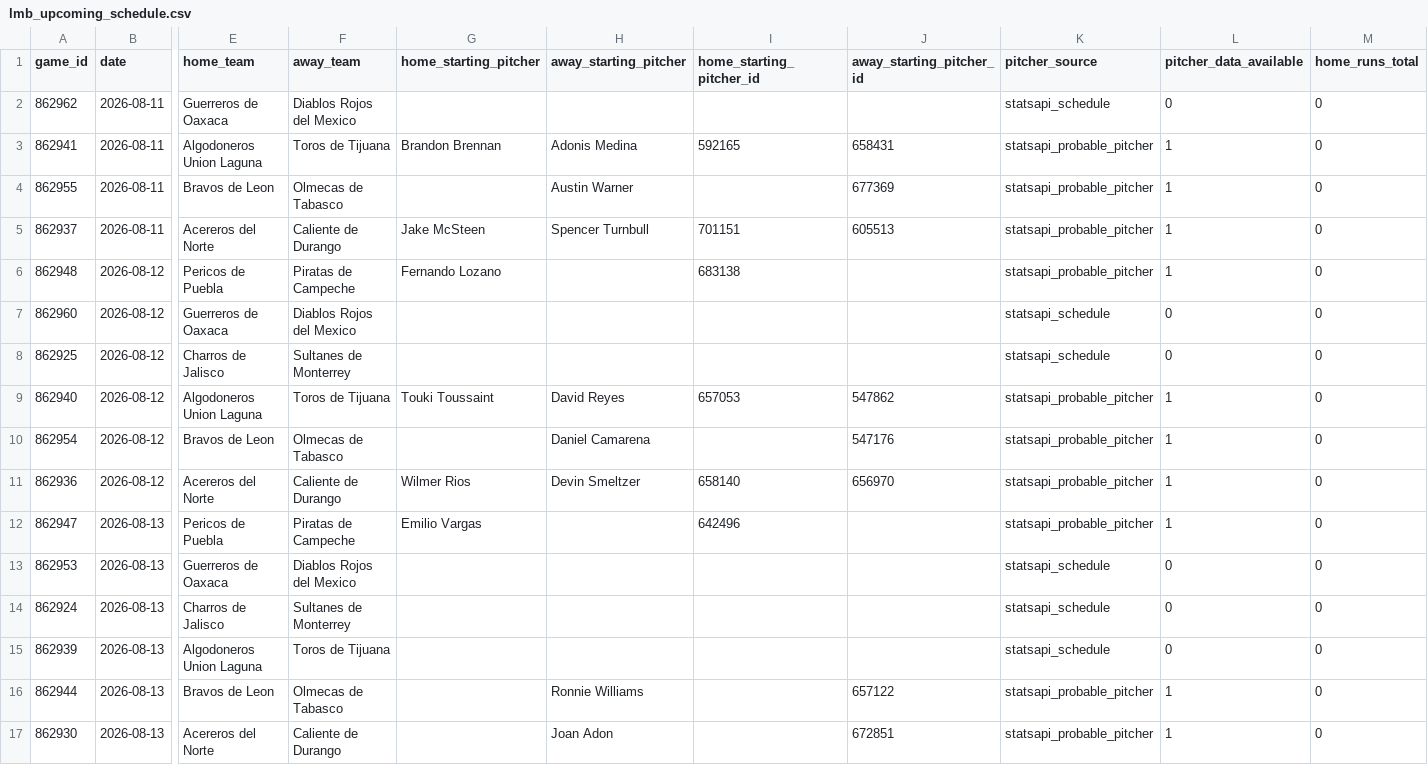
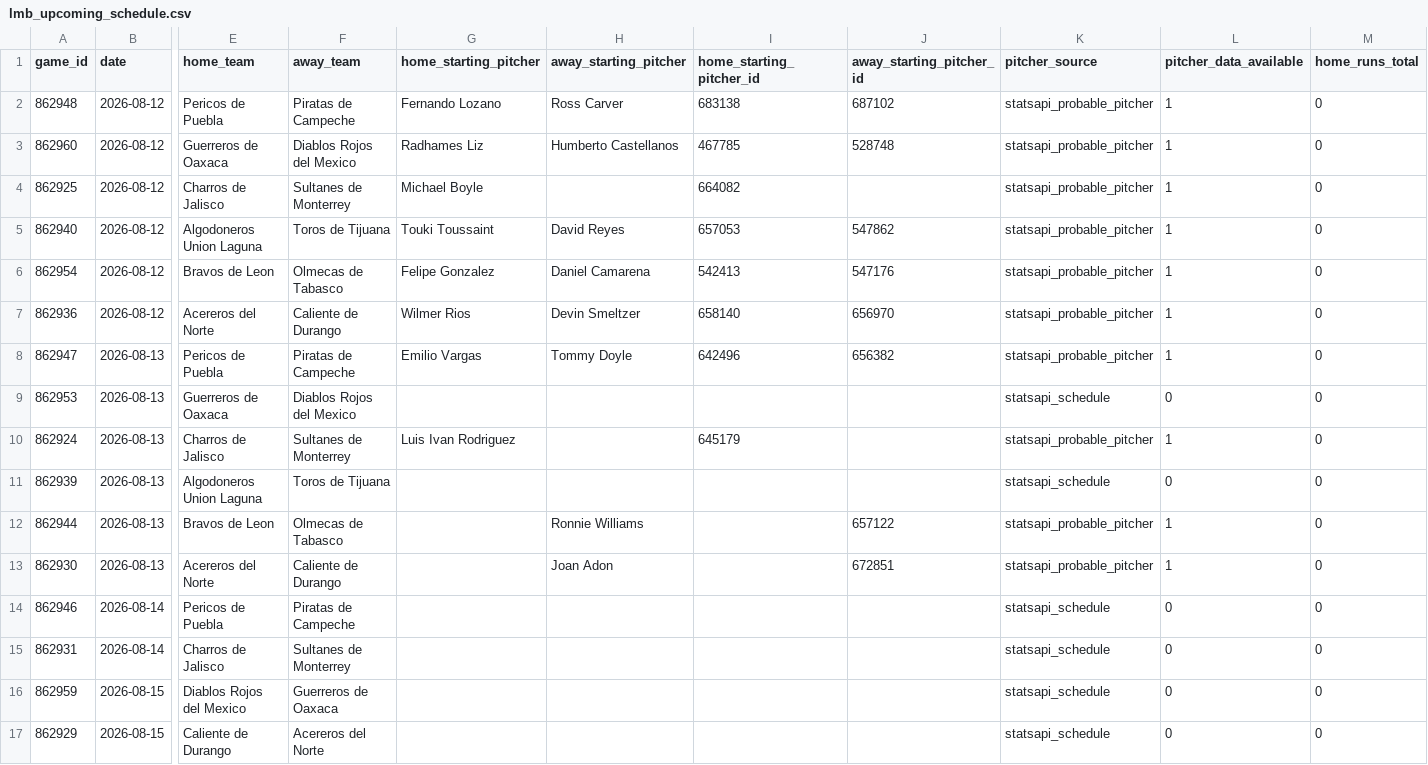
Before and after one commit to emilioandrade0/PickGOLD, a CSV file: src/data/lmb/raw/lmb_upcoming_schedule.csv, drawn as a sheet; only a part is shown, gaps mark what is left out; the shorter side is filled out with more unchanged rows; removed rows and columns are numbered as before the commit, all else as after; rows hold the shown columns only; the diff names each change by its address in the sheet, - before the commit and + after, or states it on an @@ line.

```diff
--- a/src/data/lmb/raw/lmb_upcoming_schedule.csv
+++ b/src/data/lmb/raw/lmb_upcoming_schedule.csv
-row 2: 862962 | 2026-08-11 | Guerreros de Oaxaca | Diablos Rojos del Mexico |  |  |  |  | statsapi_schedule | 0 | 0
-row 3: 862941 | 2026-08-11 | Algodoneros Union Laguna | Toros de Tijuana | Brandon Brennan | Adonis Medina | 592165 | 658431 | statsapi_probable_pitcher | 1 | 0
-row 4: 862955 | 2026-08-11 | Bravos de Leon | Olmecas de Tabasco |  | Austin Warner |  | 677369 | statsapi_probable_pitcher | 1 | 0
-row 5: 862937 | 2026-08-11 | Acereros del Norte | Caliente de Durango | Jake McSteen | Spencer Turnbull | 701151 | 605513 | statsapi_probable_pitcher | 1 | 0
-H2 (away_starting_pitcher): (empty)
+H2 (away_starting_pitcher): Ross Carver
-J2 (away_starting_pitcher_id): (empty)
+J2 (away_starting_pitcher_id): 687102
-G3 (home_starting_pitcher): (empty)
+G3 (home_starting_pitcher): Radhames Liz
-H3 (away_starting_pitcher): (empty)
+H3 (away_starting_pitcher): Humberto Castellanos
-I3 (home_starting_pitcher_id): (empty)
+I3 (home_starting_pitcher_id): 467785
-J3 (away_starting_pitcher_id): (empty)
+J3 (away_starting_pitcher_id): 528748
-K3:K4 (pitcher_source): statsapi_schedule
+K3:K4 (pitcher_source): statsapi_probable_pitcher
-L3:L4 (pitcher_data_available): 0
+L3:L4 (pitcher_data_available): 1
-G4 (home_starting_pitcher): (empty)
+G4 (home_starting_pitcher): Michael Boyle
-I4 (home_starting_pitcher_id): (empty)
+I4 (home_starting_pitcher_id): 664082
-G6 (home_starting_pitcher): (empty)
+G6 (home_starting_pitcher): Felipe Gonzalez
-I6 (home_starting_pitcher_id): (empty)
+I6 (home_starting_pitcher_id): 542413
-H8 (away_starting_pitcher): (empty)
+H8 (away_starting_pitcher): Tommy Doyle
-J8 (away_starting_pitcher_id): (empty)
+J8 (away_starting_pitcher_id): 656382
-G10 (home_starting_pitcher): (empty)
+G10 (home_starting_pitcher): Luis Ivan Rodriguez
-I10 (home_starting_pitcher_id): (empty)
+I10 (home_starting_pitcher_id): 645179
-K10 (pitcher_source): statsapi_schedule
+K10 (pitcher_source): statsapi_probable_pitcher
-L10 (pitcher_data_available): 0
+L10 (pitcher_data_available): 1
```
Also changed, not shown: src/data/kbo/raw/kbo_advanced_history.csv, src/data/lmb/raw/lmb_advanced_history.csv, 37 other files.
